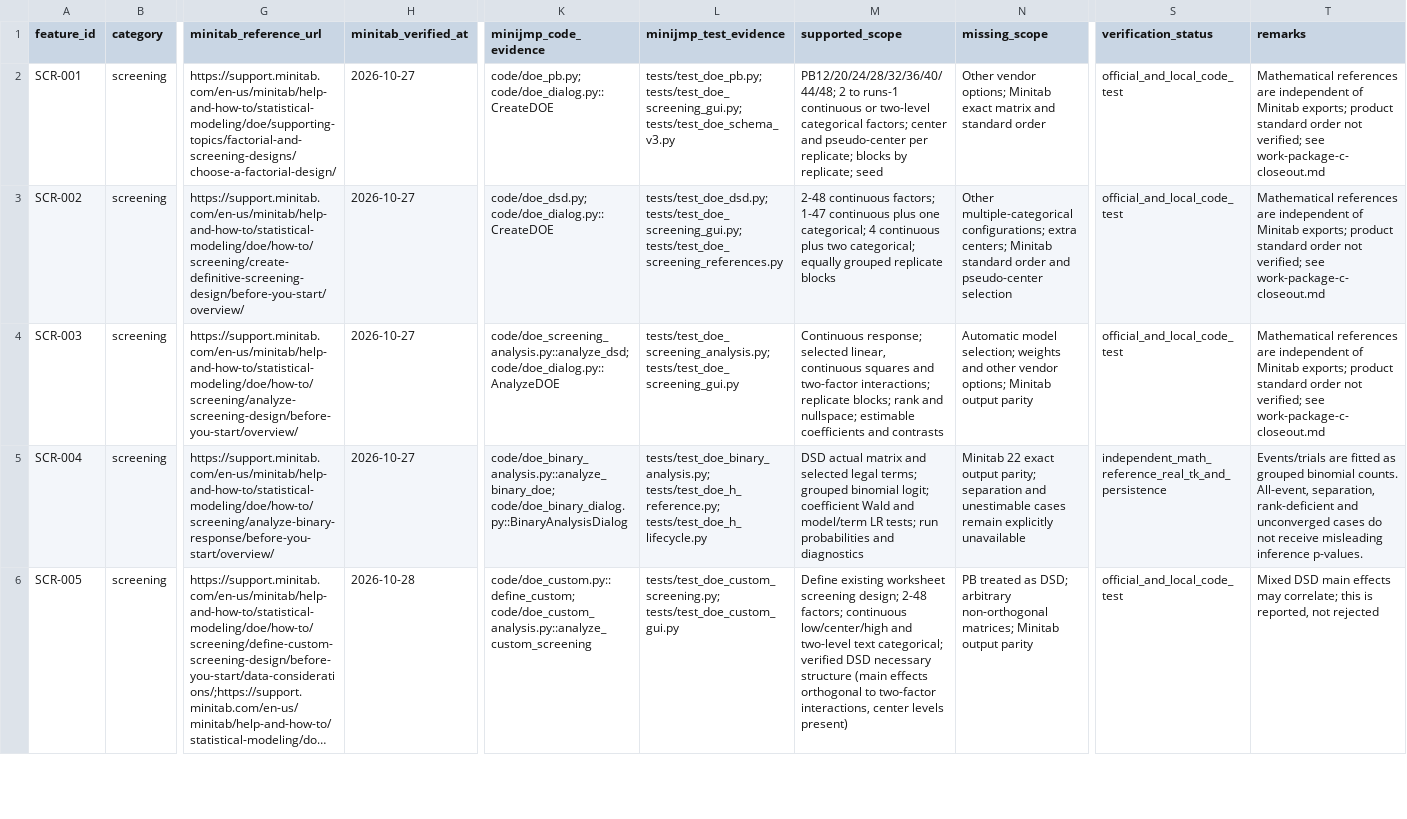
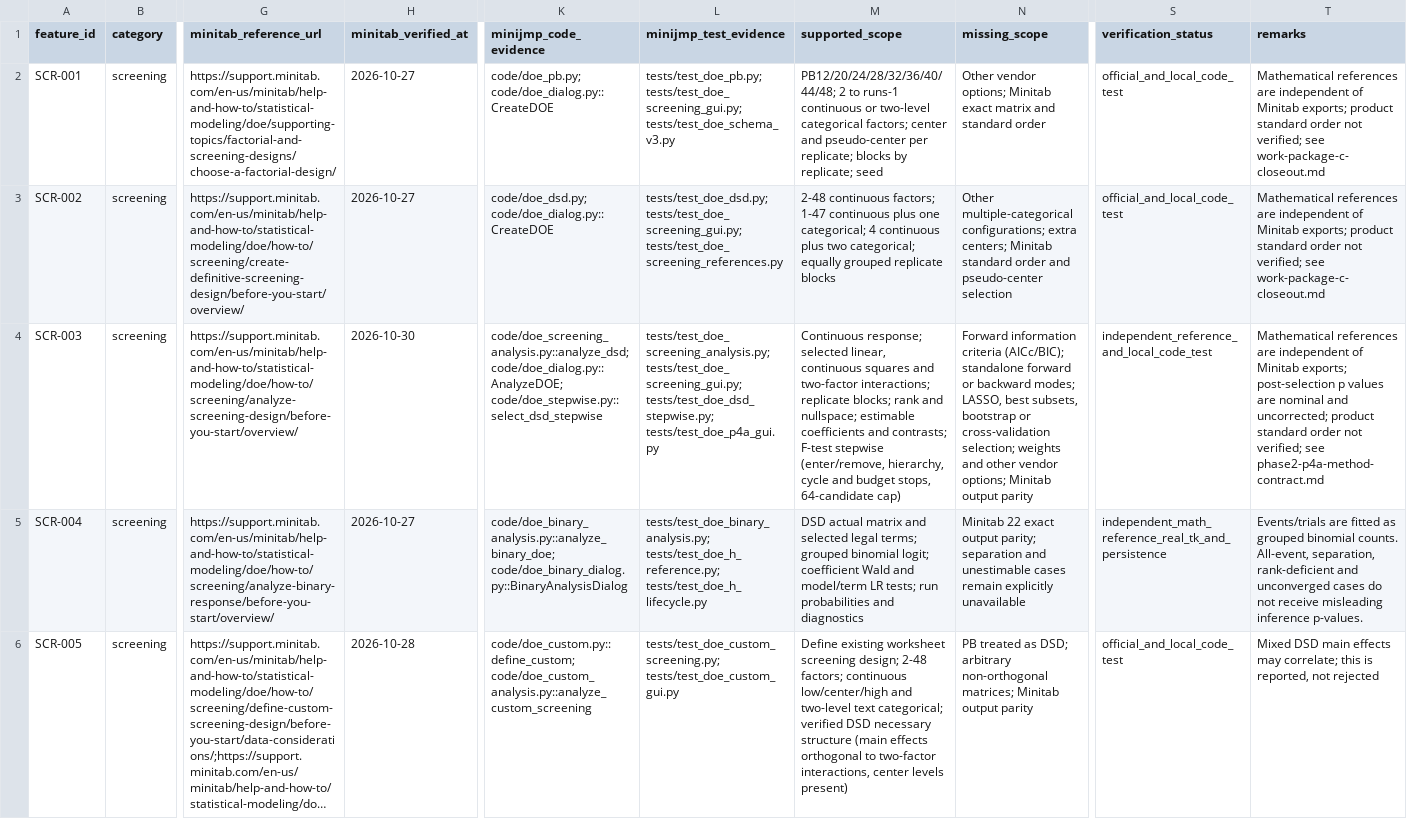
Before and after one commit to summeredge/Minijmp, a CSV file: docs/doe-minitab/feature-matrix.csv, drawn as a sheet; only a part is shown, gaps mark what is left out; long unchanged cells end in …; the diff covers the shown part only; the diff names each change by its address in the sheet, - before the commit and + after, or states it on an @@ line.

Commit message:
Complete DOE Phase 2 P2-4A and P2-4 integration

```diff
--- a/docs/doe-minitab/feature-matrix.csv
+++ b/docs/doe-minitab/feature-matrix.csv
-H4 (minitab_verified_at): 2026-10-27
+H4 (minitab_verified_at): 2026-10-30
-K4 (minijmp_code_evidence): code/doe_screening_analysis.py::analyze_dsd; code/doe_dialog.py::AnalyzeDOE
+K4 (minijmp_code_evidence): code/doe_screening_analysis.py::analyze_dsd; code/doe_dialog.py::AnalyzeDOE; code/doe_stepwise.py::select_dsd_stepwise
-L4 (minijmp_test_evidence): tests/test_doe_screening_analysis.py; tests/test_doe_screening_gui.py
+L4 (minijmp_test_evidence): tests/test_doe_screening_analysis.py; tests/test_doe_screening_gui.py; tests/test_doe_dsd_stepwise.py; tests/test_doe_p4a_gui.py
-M4 (supported_scope): …coefficients and contrasts
+M4 (supported_scope): …coefficients and contrasts; F-test stepwise (enter/remove, hierarchy, cycle and budget stops, 64-candidate cap)
-N4 (missing_scope): Automatic model selection; weights…
+N4 (missing_scope): Forward information criteria (AICc/BIC); standalone forward or backward modes; LASSO, best subsets, bootstrap or cross-validation selection; weights…
-S4 (verification_status): official_and_local_code_test
+S4 (verification_status): independent_reference_and_local_code_test
-T4 (remarks): …Minitab exports; product standard order not verified; see work-package-c-closeout.md
+T4 (remarks): …Minitab exports; post-selection p values are nominal and uncorrected; product standard order not verified; see phase2-p4a-method-contract.md
```
Also changed, not shown: 6 edited cells elsewhere in this file, 33 other files.
